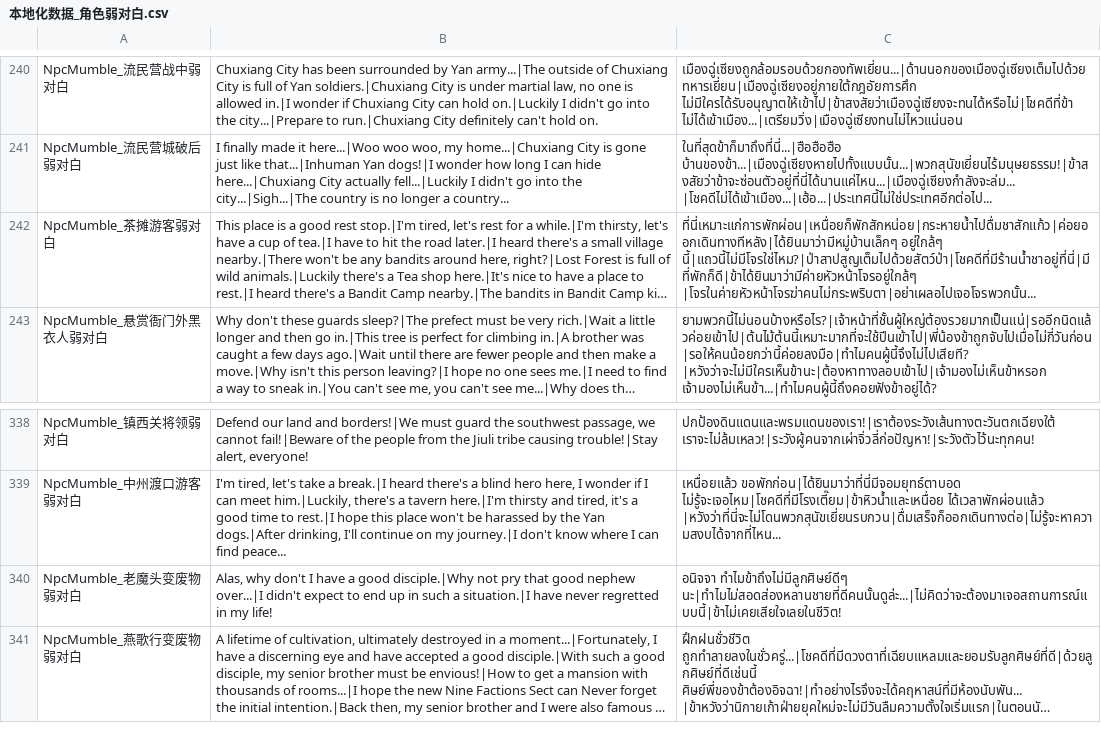
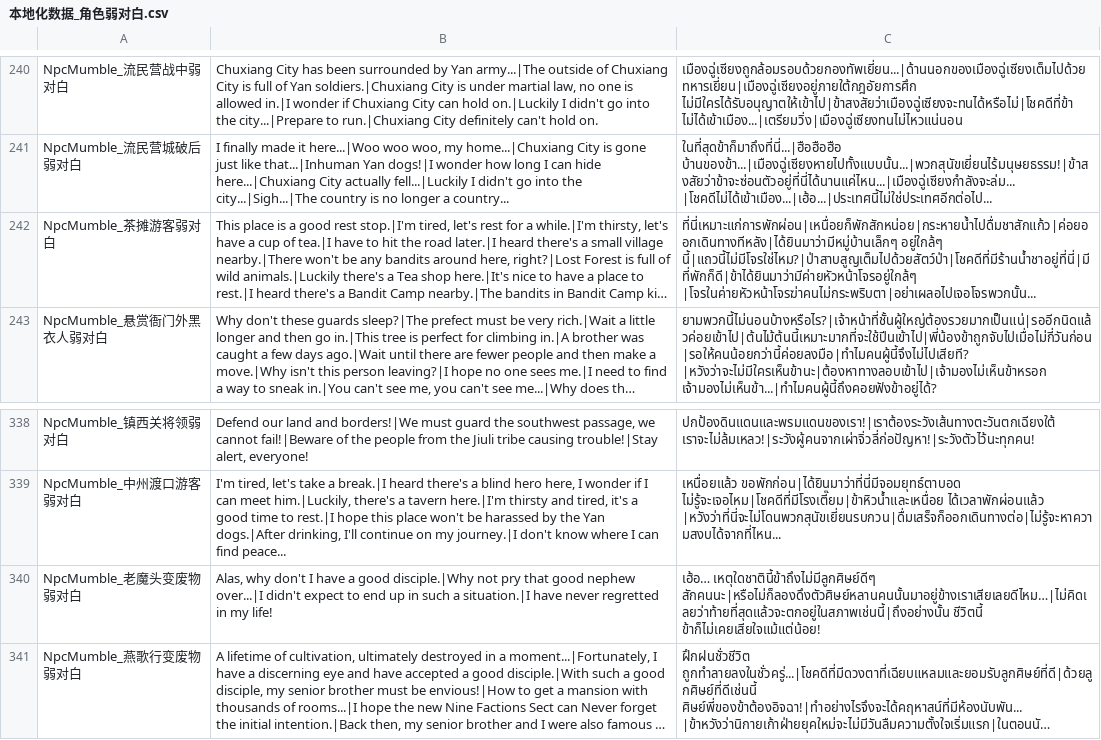
Before and after one commit to 1ookilo/WulinSH-TH, a CSV file: WulinPy/GenerateCSVtoXSLX/csv_input/本地化数据_角色弱对白.csv, drawn as a sheet; only a part is shown, gaps mark what is left out; long unchanged cells end in …; the diff names each change by its address in the sheet, - before the commit and + after, or states it on an @@ line.

```diff
--- a/WulinPy/GenerateCSVtoXSLX/csv_input/本地化数据_角色弱对白.csv
+++ b/WulinPy/GenerateCSVtoXSLX/csv_input/本地化数据_角色弱对白.csv
-C242: ที่นี่เหมาะแก่การพักผ่อน|เหนื่อยก็พักสักหน่อย|กระหายน้ำไปดื่มชาสักแก้ว|ค่อยออกเดินทางทีหลัง|ได้ยินมาว่ามีหมู่บ้านเล็กๆ อยู่ใกล้ๆ นี้|แถวนี้ไม่มีโจรใช่ไหม?|ป่าสาปสูญเต็มไปด้วยสัตว์ป่า|โชคดีที่มีร้านน้ำชาอยู่ที่นี่|มีที่พักก็ดี|ข้าได้ยินมาว่ามีค่ายหัวหน้าโจรอยู่ใกล้ๆ |โจรในค่ายหัวหน้าโจรฆ่าคนไม่กระพริบตา|อย่าเผลอไปเจอโจรพวกนั้น...
+C242: ที่นี่เหมาะแก่การพักผ่อน|เหนื่อยก็พักสักหน่อย|กระหายน้ำไปดื่มชาสักแก้ว|ค่อยออกเดินทางทีหลัง|ได้ยินมาว่ามีหมู่บ้านเล็กๆ อยู่ใกล้ๆ นี้|แถวนี้ไม่มีโจรใช่ไหม?|ป่าสาบสูญเต็มไปด้วยสัตว์ป่า|โชคดีที่มีร้านน้ำชาอยู่ที่นี่|มีที่พักก็ดี|ข้าได้ยินมาว่ามีค่ายหัวหน้าโจรอยู่ใกล้ๆ |โจรในค่ายหัวหน้าโจรฆ่าคนไม่กระพริบตา|อย่าเผลอไปเจอโจรพวกนั้น...
-C340: อนิจจา ทำไมข้าถึงไม่มีลูกศิษย์ดีๆ นะ|ทำไมไม่สอดส่องหลานชายที่ดีคนนั้นดูล่ะ...|ไม่คิดว่าจะต้องมาเจอสถานการณ์แบบนี้|ข้าไม่เคยเสียใจเลยในชีวิต!
+C340: เฮ้อ… เหตุใดชาตินี้ข้าถึงไม่มีลูกศิษย์ดีๆ สักคนนะ|หรือไม่ก็ลองดึงตัวศิษย์หลานคนนั้นมาอยู่ข้างเราเสียเลยดีไหม…|ไม่คิดเลยว่าท้ายที่สุดแล้วจะตกอยู่ในสภาพเช่นนี้|ถึงอย่างนั้น ชีวิตนี้ ข้าก็ไม่เคยเสียใจแม้แต่น้อย!
```
Also changed, not shown: WulinPy/GenerateCSVtoXSLX/csv_input/本地化数据_UI静态文本.csv, WulinPy/GenerateCSVtoXSLX/csv_input/本地化数据_事件.csv, 12 other files.
